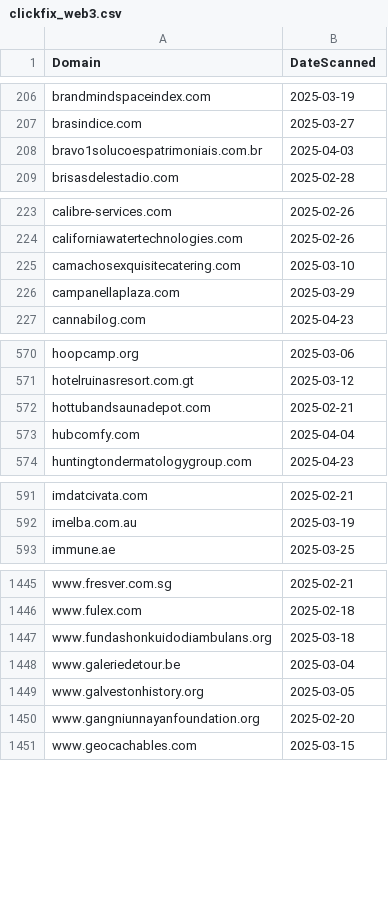
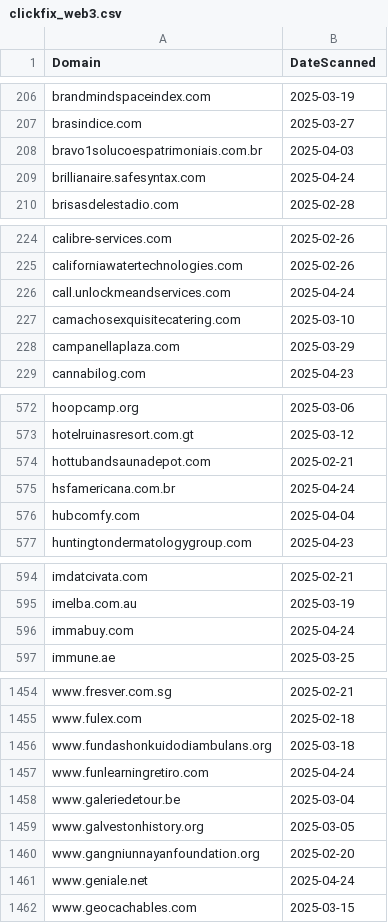
Before and after one commit to dbertho/ioc, a CSV file: clickfix_web3.csv, drawn as a sheet; only a part is shown, gaps mark what is left out; the diff covers the shown part only; the diff names each change by its address in the sheet, - before the commit and + after, or states it on an @@ line.

Commit message:
Update ClickFix Web3 IOC list

```diff
--- a/clickfix_web3.csv
+++ b/clickfix_web3.csv
+row 209: brillianaire.safesyntax.com | 2025-04-24
+row 226: call.unlockmeandservices.com | 2025-04-24
+row 575: hsfamericana.com.br | 2025-04-24
+row 596: immabuy.com | 2025-04-24
+row 1457: www.funlearningretiro.com | 2025-04-24
+row 1461: www.geniale.net | 2025-04-24
```
Also changed, not shown: 8 added rows elsewhere in this file.
